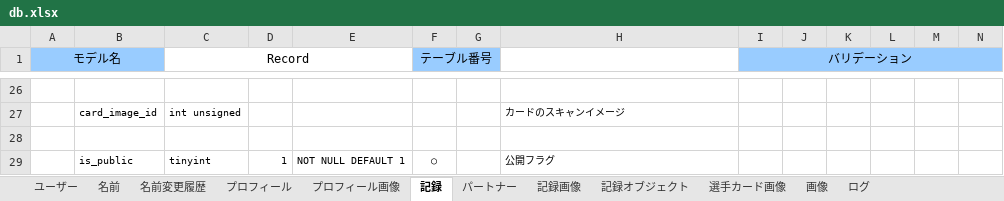
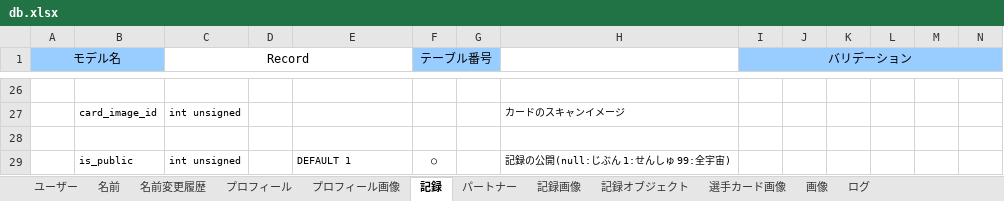
Before and after one commit to sports-time-machine/ST_DB, an Excel workbook: ST_Player/db.xlsx, sheet 記録, drawn as a sheet; only a part is shown, gaps mark what is left out; values as stored, in another font and other column widths than the file's, no borders; removed rows and columns are numbered as before the commit, all else as after; rows hold the shown columns only; the diff names each change by its address in the sheet, - before the commit and + after, or states it on an @@ line.

Commit message:
プロフィール項目の公開範囲を設定するための _is_publicカラムを追加 記録を全宇宙に公開できるように int unsigned に変更

```diff
--- a/ST_Player/db.xlsx (sheet 記録)
+++ b/ST_Player/db.xlsx (sheet 記録)
-row 29:  | is_public | tinyint | 1 | NOT NULL DEFAULT 1 | ○ |  | 公開フラグ
+row 29:  | is_public | int unsigned |  | DEFAULT 1 | ○ |  | 記録の公開(null:じぶん 1:せんしゅ 99:全宇宙)
```
Also changed, not shown: sheet プロフィール, sheet ユーザー.
